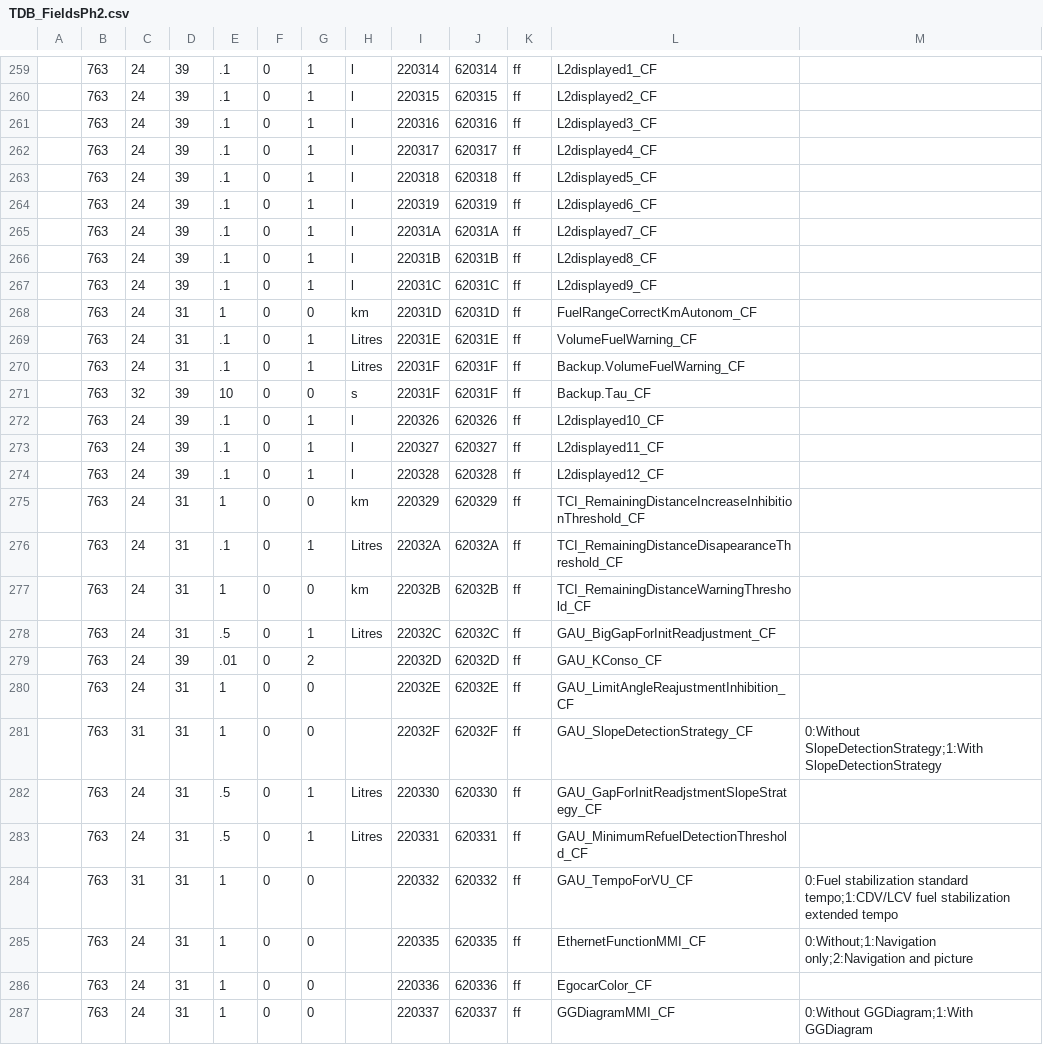
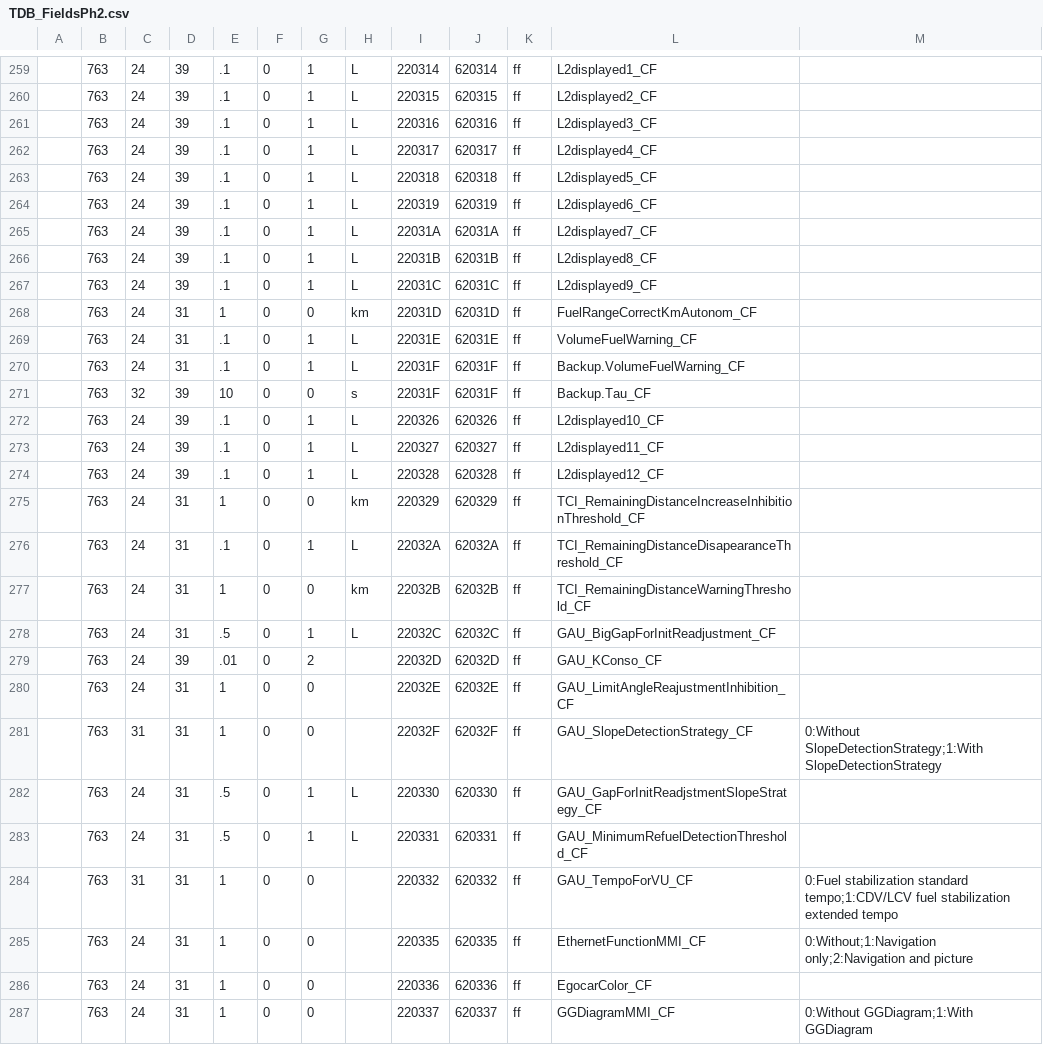
Before and after one commit to fesch/CanZE, a CSV file: app/src/main/assets/TDB_FieldsPh2.csv, drawn as a sheet; only a part is shown, gaps mark what is left out; the diff covers the shown part only.

```diff
--- a/app/src/main/assets/TDB_FieldsPh2.csv
+++ b/app/src/main/assets/TDB_FieldsPh2.csv
@@ -259,21 +259,21 @@
-,763,24,39,.1,0,1,l,220314,620314,ff,L2displayed1_CF
-,763,24,39,.1,0,1,l,220315,620315,ff,L2displayed2_CF
-,763,24,39,.1,0,1,l,220316,620316,ff,L2displayed3_CF
-,763,24,39,.1,0,1,l,220317,620317,ff,L2displayed4_CF
-,763,24,39,.1,0,1,l,220318,620318,ff,L2displayed5_CF
-,763,24,39,.1,0,1,l,220319,620319,ff,L2displayed6_CF
-,763,24,39,.1,0,1,l,22031A,62031A,ff,L2displayed7_CF
-,763,24,39,.1,0,1,l,22031B,62031B,ff,L2displayed8_CF
-,763,24,39,.1,0,1,l,22031C,62031C,ff,L2displayed9_CF
+,763,24,39,.1,0,1,L,220314,620314,ff,L2displayed1_CF
+,763,24,39,.1,0,1,L,220315,620315,ff,L2displayed2_CF
+,763,24,39,.1,0,1,L,220316,620316,ff,L2displayed3_CF
+,763,24,39,.1,0,1,L,220317,620317,ff,L2displayed4_CF
+,763,24,39,.1,0,1,L,220318,620318,ff,L2displayed5_CF
+,763,24,39,.1,0,1,L,220319,620319,ff,L2displayed6_CF
+,763,24,39,.1,0,1,L,22031A,62031A,ff,L2displayed7_CF
+,763,24,39,.1,0,1,L,22031B,62031B,ff,L2displayed8_CF
+,763,24,39,.1,0,1,L,22031C,62031C,ff,L2displayed9_CF
 ,763,24,31,1,0,0,km,22031D,62031D,ff,FuelRangeCorrectKmAutonom_CF
-,763,24,31,.1,0,1,Litres,22031E,62031E,ff,VolumeFuelWarning_CF
-,763,24,31,.1,0,1,Litres,22031F,62031F,ff,Backup.VolumeFuelWarning_CF
+,763,24,31,.1,0,1,L,22031E,62031E,ff,VolumeFuelWarning_CF
+,763,24,31,.1,0,1,L,22031F,62031F,ff,Backup.VolumeFuelWarning_CF
 ,763,32,39,10,0,0,s,22031F,62031F,ff,Backup.Tau_CF
-,763,24,39,.1,0,1,l,220326,620326,ff,L2displayed10_CF
-,763,24,39,.1,0,1,l,220327,620327,ff,L2displayed11_CF
-,763,24,39,.1,0,1,l,220328,620328,ff,L2displayed12_CF
+,763,24,39,.1,0,1,L,220326,620326,ff,L2displayed10_CF
+,763,24,39,.1,0,1,L,220327,620327,ff,L2displayed11_CF
+,763,24,39,.1,0,1,L,220328,620328,ff,L2displayed12_CF
 ,763,24,31,1,0,0,km,220329,620329,ff,TCI_RemainingDistanceIncreaseInhibitionThreshold_CF
-,763,24,31,.1,0,1,Litres,22032A,62032A,ff,TCI_RemainingDistanceDisapearanceThreshold_CF
+,763,24,31,.1,0,1,L,22032A,62032A,ff,TCI_RemainingDistanceDisapearanceThreshold_CF
 ,763,24,31,1,0,0,km,22032B,62032B,ff,TCI_RemainingDistanceWarningThreshold_CF
-,763,24,31,.5,0,1,Litres,22032C,62032C,ff,GAU_BigGapForInitReadjustment_CF
+,763,24,31,.5,0,1,L,22032C,62032C,ff,GAU_BigGapForInitReadjustment_CF
 ,763,24,39,.01,0,2,,22032D,62032D,ff,GAU_KConso_CF
@@ -281,4 +281,4 @@
 ,763,31,31,1,0,0,,22032F,62032F,ff,GAU_SlopeDetectionStrategy_CF,0:Without SlopeDetectionStrategy;1:With SlopeDetectionStrategy
-,763,24,31,.5,0,1,Litres,220330,620330,ff,GAU_GapForInitReadjstmentSlopeStrategy_CF
-,763,24,31,.5,0,1,Litres,220331,620331,ff,GAU_MinimumRefuelDetectionThreshold_CF
+,763,24,31,.5,0,1,L,220330,620330,ff,GAU_GapForInitReadjstmentSlopeStrategy_CF
+,763,24,31,.5,0,1,L,220331,620331,ff,GAU_MinimumRefuelDetectionThreshold_CF
 ,763,31,31,1,0,0,,220332,620332,ff,GAU_TempoForVU_CF,0:Fuel stabilization standard tempo;1:CDV/LCV fuel stabilization extended tempo
```
Also changed, not shown: 2 added rows and 66 edited cells elsewhere in this file, app/src/main/assets/TDB_DtcsPh2.csv.
